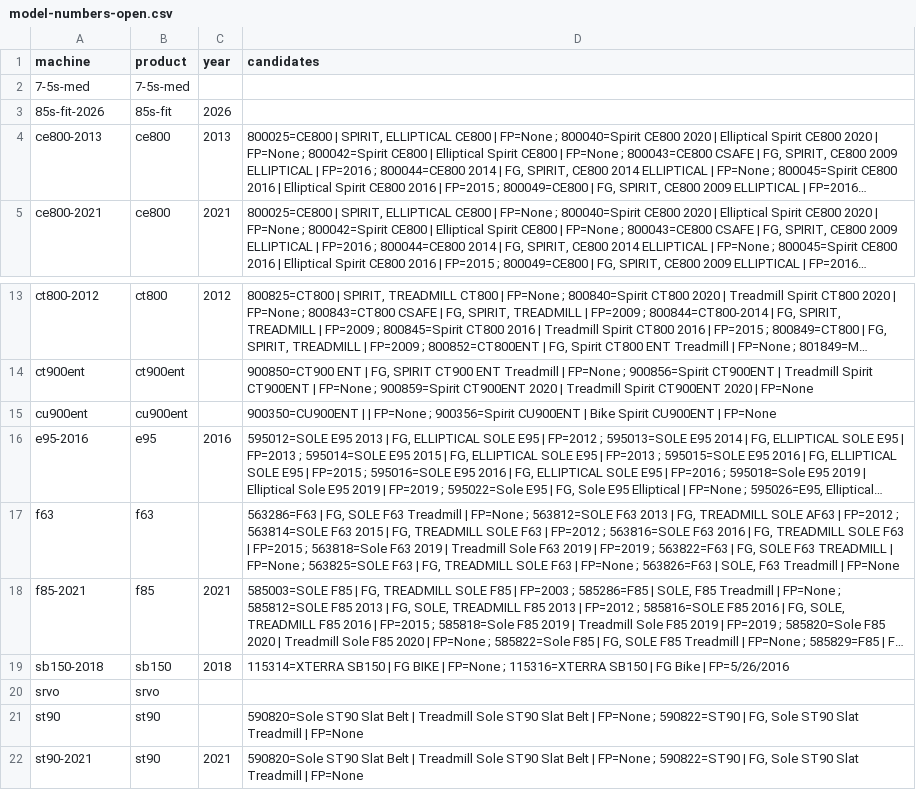
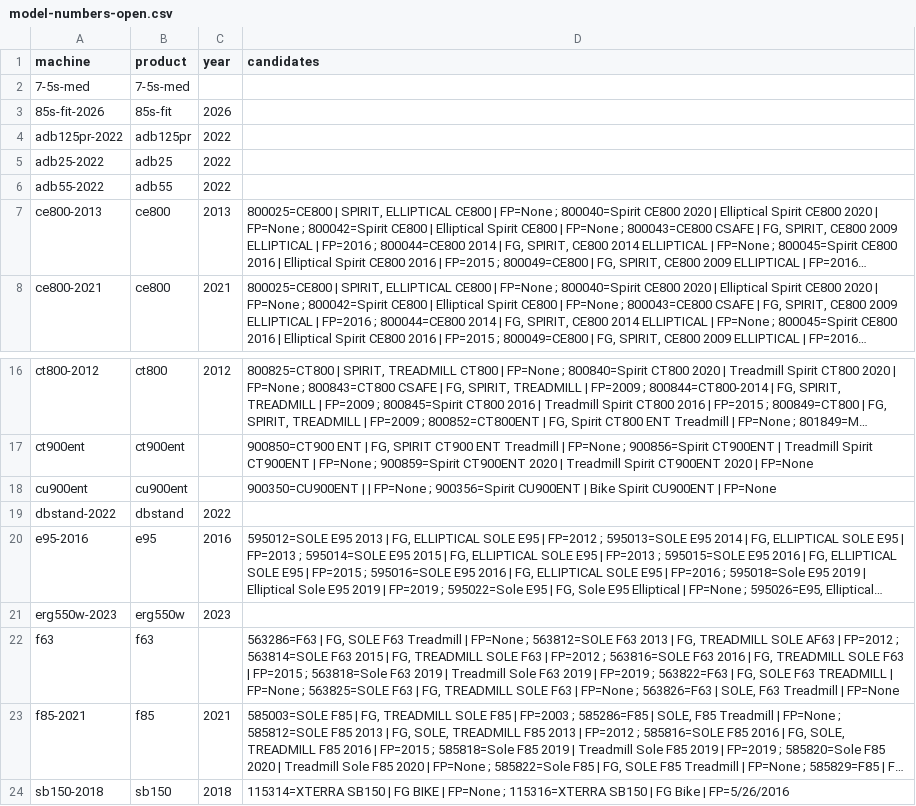
Before and after one commit to lateef-khan/SpiritKnowledgeBase, a CSV file: reference/model-numbers-open.csv, drawn as a sheet; only a part is shown, gaps mark what is left out; the shorter side is filled out with more unchanged rows; long unchanged cells end in …; the diff names each change by its address in the sheet, - before the commit and + after, or states it on an @@ line.

```diff
--- a/reference/model-numbers-open.csv
+++ b/reference/model-numbers-open.csv
+row 4: adb125pr-2022 | adb125pr | 2022
+row 5: adb25-2022 | adb25 | 2022
+row 6: adb55-2022 | adb55 | 2022
+row 19: dbstand-2022 | dbstand | 2022
+row 21: erg550w-2023 | erg550w | 2023
```
Also changed, not shown: reference/model-numbers.csv, 39 other files.
